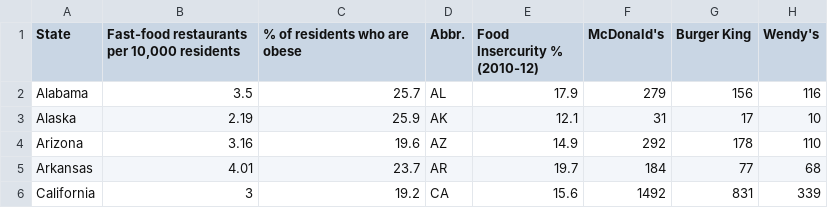
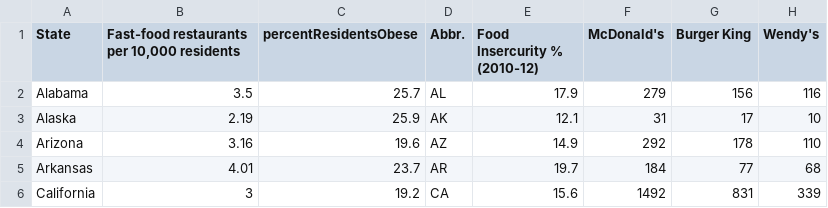
Before and after one commit to lcastellanopucci/3300P2, a CSV file: OB_AND_FF_FREQ.csv, drawn as a sheet; only a part is shown; the diff names each change by its address in the sheet, - before the commit and + after, or states it on an @@ line.

```diff
--- a/OB_AND_FF_FREQ.csv
+++ b/OB_AND_FF_FREQ.csv
-C1: % of residents who are obese
+C1: percentResidentsObese
```
Also changed, not shown: 1 other file.
